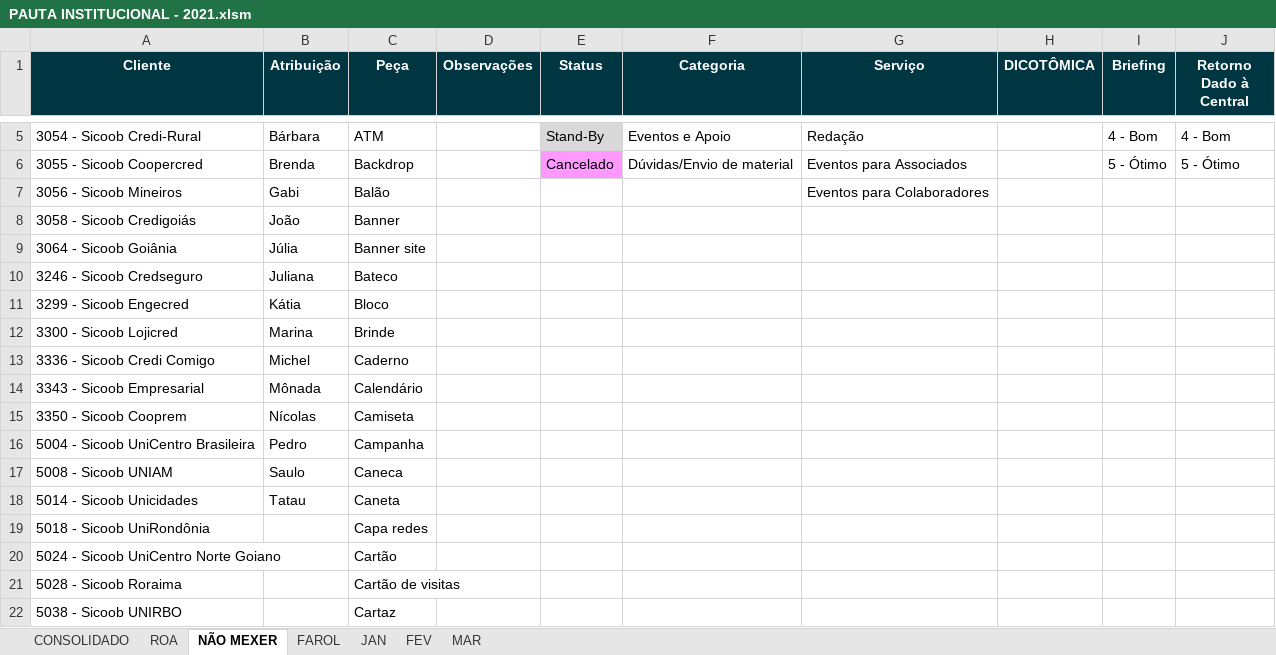
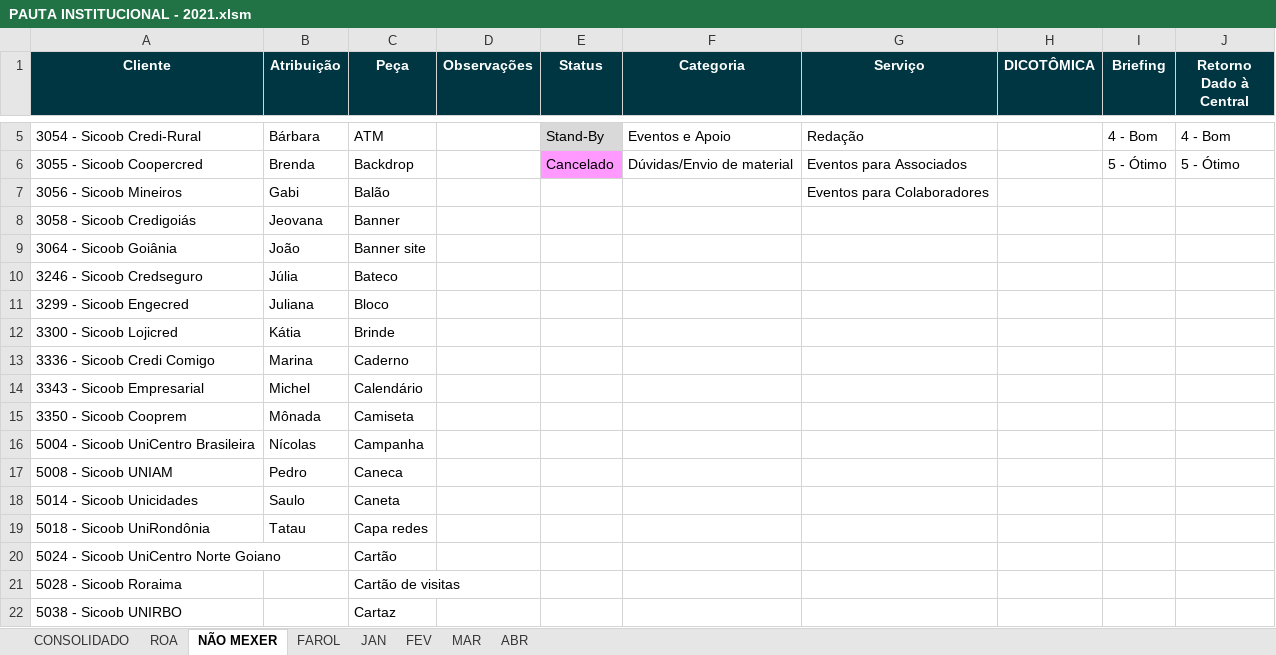
Before and after one commit to uni-marketing/Repository, an Excel workbook: PAUTA INSTITUCIONAL - 2021.xlsm, sheet NÃO MEXER, drawn as a sheet; only a part is shown, gaps mark what is left out; values as stored, in another font and other column widths than the file's, no borders; the diff names each change by its address in the sheet, - before the commit and + after, or states it on an @@ line.

```diff
--- a/PAUTA INSTITUCIONAL - 2021.xlsm (sheet NÃO MEXER)
+++ b/PAUTA INSTITUCIONAL - 2021.xlsm (sheet NÃO MEXER)
+sheet tab: ABR
-B8 (Atribuição): João
+B8 (Atribuição): Jeovana
-B9 (Atribuição): Júlia
+B9 (Atribuição): João
-B10 (Atribuição): Juliana
+B10 (Atribuição): Júlia
-B11 (Atribuição): Kátia
+B11 (Atribuição): Juliana
-B12 (Atribuição): Marina
+B12 (Atribuição): Kátia
-B13 (Atribuição): Michel
+B13 (Atribuição): Marina
-B14 (Atribuição): Mônada
+B14 (Atribuição): Michel
-B15 (Atribuição): Nícolas
+B15 (Atribuição): Mônada
-B16 (Atribuição): Pedro
+B16 (Atribuição): Nícolas
-B17 (Atribuição): Saulo
+B17 (Atribuição): Pedro
-B18 (Atribuição): Tatau
+B18 (Atribuição): Saulo
-B19 (Atribuição): (empty)
+B19 (Atribuição): Tatau
```
Also changed, not shown: sheet CONSOLIDADO, sheet MAR, sheet FEV.
